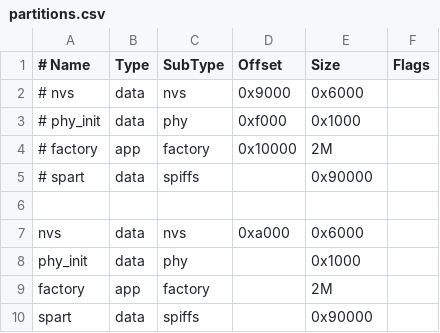
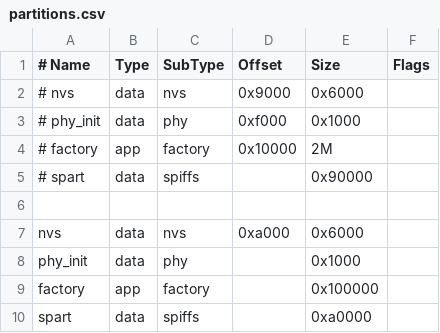
Before and after one commit to conormcquaid/webber, a CSV file: partitions.csv, drawn as a sheet; the diff names each change by its address in the sheet, - before the commit and + after, or states it on an @@ line.

```diff
--- a/partitions.csv
+++ b/partitions.csv
-E9 (Size): 2M
+E9 (Size): 0x100000
-E10 (Size): 0x90000
+E10 (Size): 0xa0000
```
Also changed, not shown: 10 other files.
